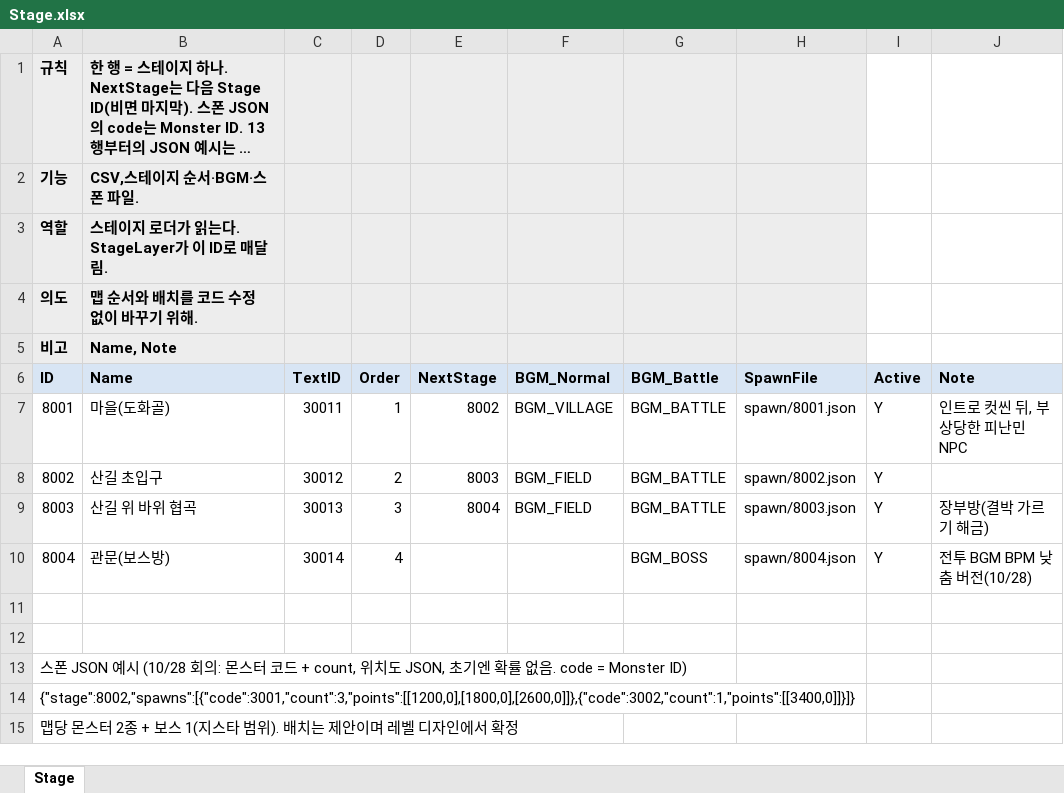
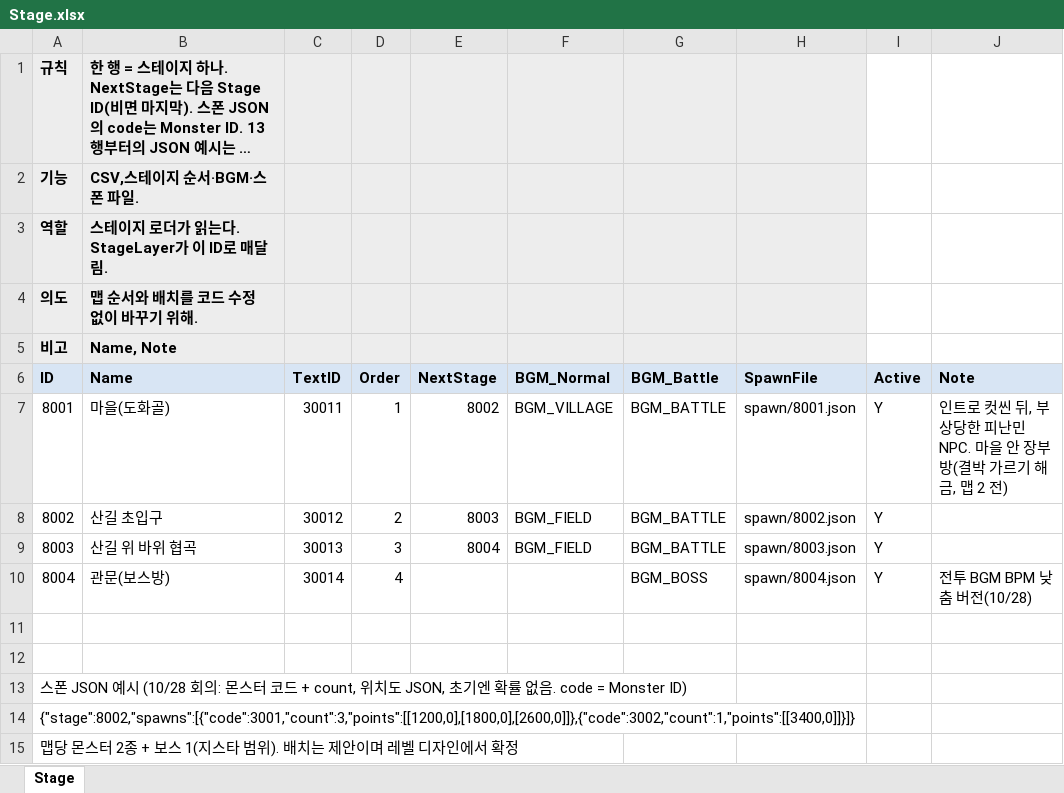
Before and after one commit to hyunho9228-web/DataSheet, an Excel workbook: tables/Stage.xlsx, sheet Stage, drawn as a sheet; long unchanged cells end in …; values as stored, in another font and other column widths than the file's, no borders; the diff names each change by its address in the sheet, - before the commit and + after, or states it on an @@ line.

```diff
--- a/tables/Stage.xlsx (sheet Stage)
+++ b/tables/Stage.xlsx (sheet Stage)
-J7 (Note): 인트로 컷씬 뒤, 부상당한 피난민 NPC
+J7 (Note): 인트로 컷씬 뒤, 부상당한 피난민 NPC. 마을 안 장부방(결박 가르기 해금, 맵 2 전)
-J9 (Note): 장부방(결박 가르기 해금)
+J9 (Note): (empty)
```
